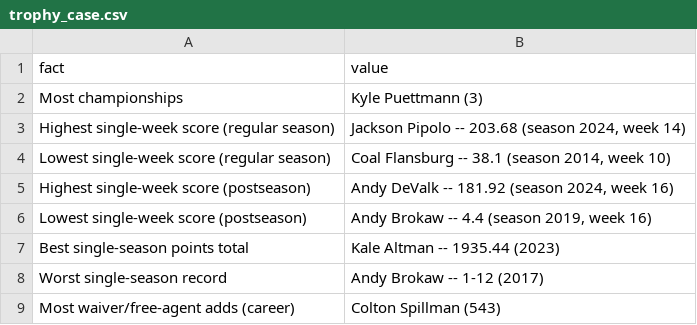
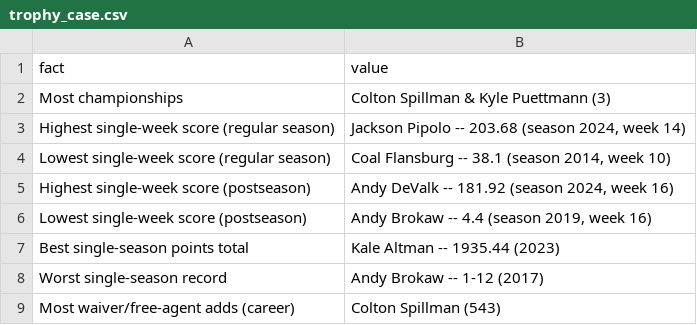
Before and after one commit to kalealtman/solon-fantasy, a CSV file: data/processed/trophy_case.csv, drawn as a sheet.

Commit message:
Handle championship ties, swap the helmet badge for a trophy
"Most Championships" was silently picking a winner out of a dead-even
2-way tie (Colton Spillman and Kyle Puettmann both have 3), and doing it
inconsistently in two different places -- the Python trophy-case builder
and the JS overview tile each broke the tie differently, so the site
displayed two different "leaders" depending on which card you looked at.
Both now list every tied owner ("A & B (3)") via a shared formatting
convention instead of arbitrarily picking one.

Replaced the hand-drawn helmet badge (called out as looking rough, and
recreating the user's actual high school Spartan logo wasn't feasible
without the source file) with a generic trophy-with-a-football silhouette,
built from plain rects/polygon/ellipse rather than freehand curves -- the
Lombardi Trophy's specific design is protected, but "a trophy shape" is
not, and simple geometric primitives are far less likely to render oddly
than hand-tuned bezier curves.

```diff
--- a/data/processed/trophy_case.csv
+++ b/data/processed/trophy_case.csv
@@ -1,3 +1,3 @@
 fact,value
-Most championships,Kyle Puettmann (3)
+Most championships,Colton Spillman & Kyle Puettmann (3)
 Highest single-week score (regular season),"Jackson Pipolo -- 203.68 (season 2024, week 14)"
```
Also changed, not shown: 3 other files.
